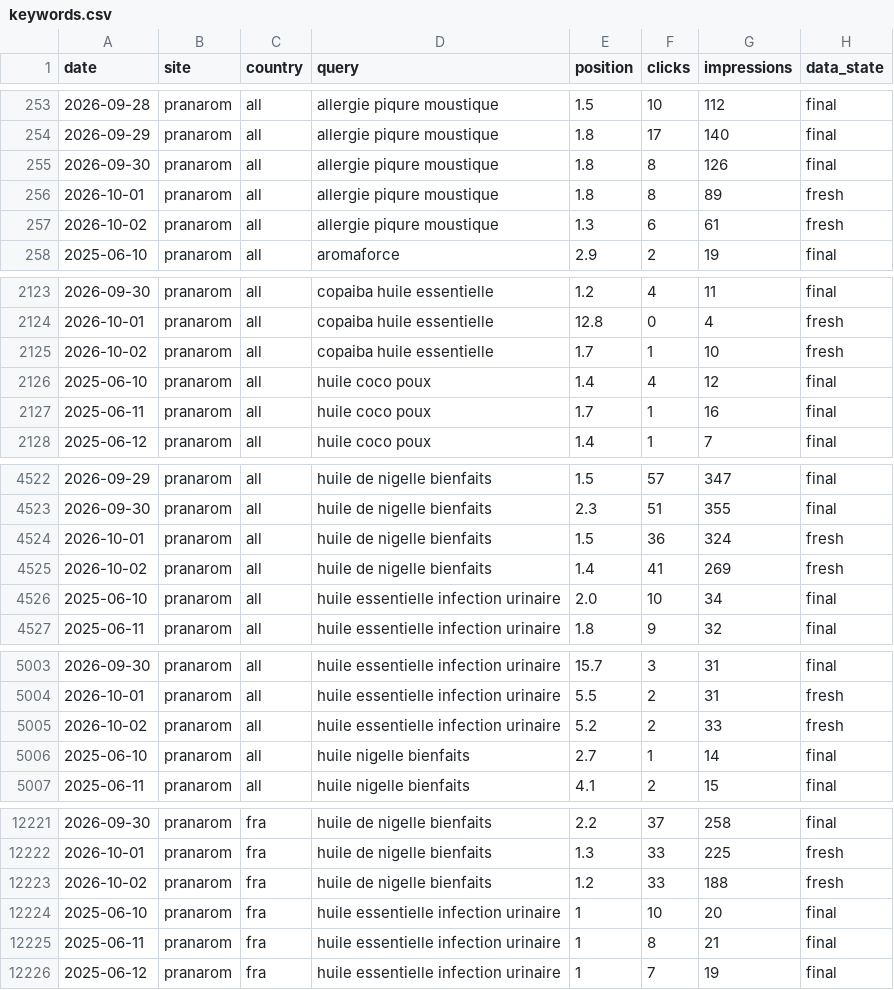
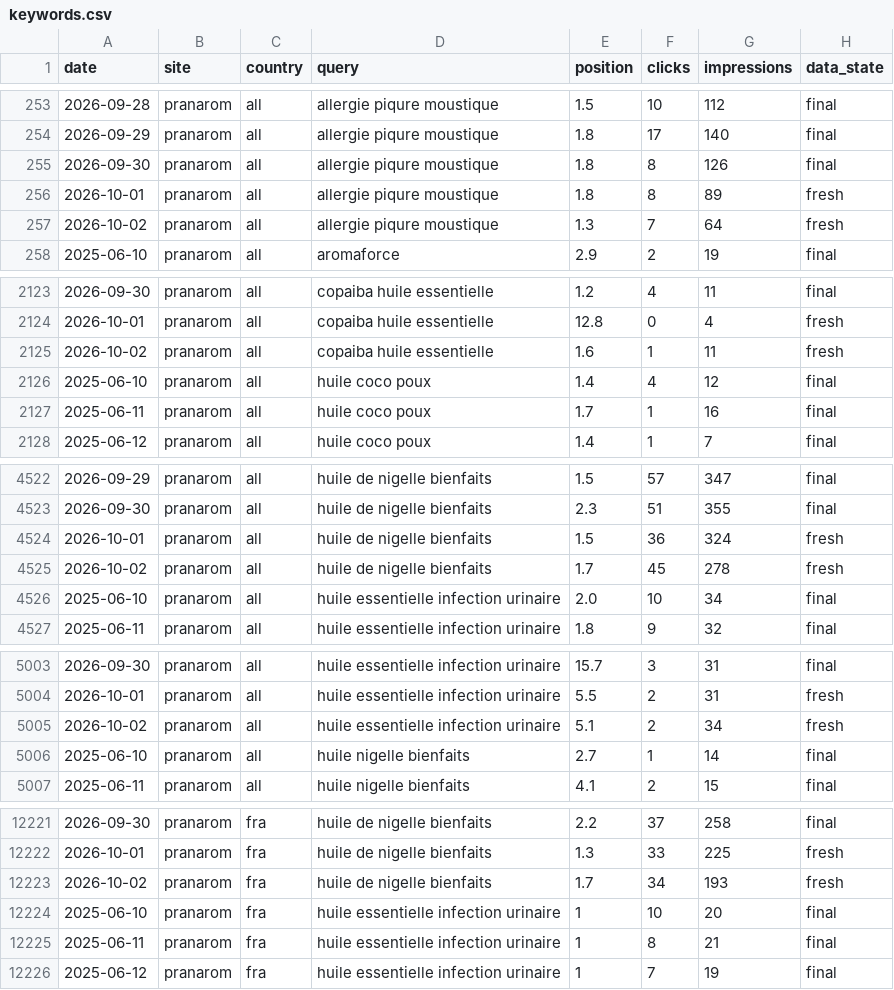
Before and after one commit to analytics-ds/suivi-positions-gsc, a CSV file: data/pranarom/keywords.csv, drawn as a sheet; only a part is shown, gaps mark what is left out; the diff covers the shown part only.

```diff
--- a/data/pranarom/keywords.csv
+++ b/data/pranarom/keywords.csv
@@ -256,3 +256,3 @@ date,site,country,query,position,clicks,impressions,data_state
 2026-10-01,pranarom,all,allergie piqure moustique,1.8,8,89,fresh
-2026-10-02,pranarom,all,allergie piqure moustique,1.3,6,61,fresh
+2026-10-02,pranarom,all,allergie piqure moustique,1.3,7,64,fresh
 2025-06-10,pranarom,all,aromaforce,2.9,2,19,final
@@ -2124,3 +2124,3 @@ date,site,country,query,position,clicks,impressions,data_state
 2026-10-01,pranarom,all,copaiba huile essentielle,12.8,0,4,fresh
-2026-10-02,pranarom,all,copaiba huile essentielle,1.7,1,10,fresh
+2026-10-02,pranarom,all,copaiba huile essentielle,1.6,1,11,fresh
 2025-06-10,pranarom,all,huile coco poux,1.4,4,12,final
@@ -4524,3 +4524,3 @@ date,site,country,query,position,clicks,impressions,data_state
 2026-10-01,pranarom,all,huile de nigelle bienfaits,1.5,36,324,fresh
-2026-10-02,pranarom,all,huile de nigelle bienfaits,1.4,41,269,fresh
+2026-10-02,pranarom,all,huile de nigelle bienfaits,1.7,45,278,fresh
 2025-06-10,pranarom,all,huile essentielle infection urinaire,2.0,10,34,final
@@ -5004,3 +5004,3 @@ date,site,country,query,position,clicks,impressions,data_state
 2026-10-01,pranarom,all,huile essentielle infection urinaire,5.5,2,31,fresh
-2026-10-02,pranarom,all,huile essentielle infection urinaire,5.2,2,33,fresh
+2026-10-02,pranarom,all,huile essentielle infection urinaire,5.1,2,34,fresh
 2025-06-10,pranarom,all,huile nigelle bienfaits,2.7,1,14,final
@@ -12222,3 +12222,3 @@ date,site,country,query,position,clicks,impressions,data_state
 2026-10-01,pranarom,fra,huile de nigelle bienfaits,1.3,33,225,fresh
-2026-10-02,pranarom,fra,huile de nigelle bienfaits,1.2,33,188,fresh
+2026-10-02,pranarom,fra,huile de nigelle bienfaits,1.7,34,193,fresh
 2025-06-10,pranarom,fra,huile essentielle infection urinaire,1,10,20,final
```
Also changed, not shown: 26 edited cells elsewhere in this file, data/celio/site.csv, data/pranarom/query_pages.csv, 16 other files.
